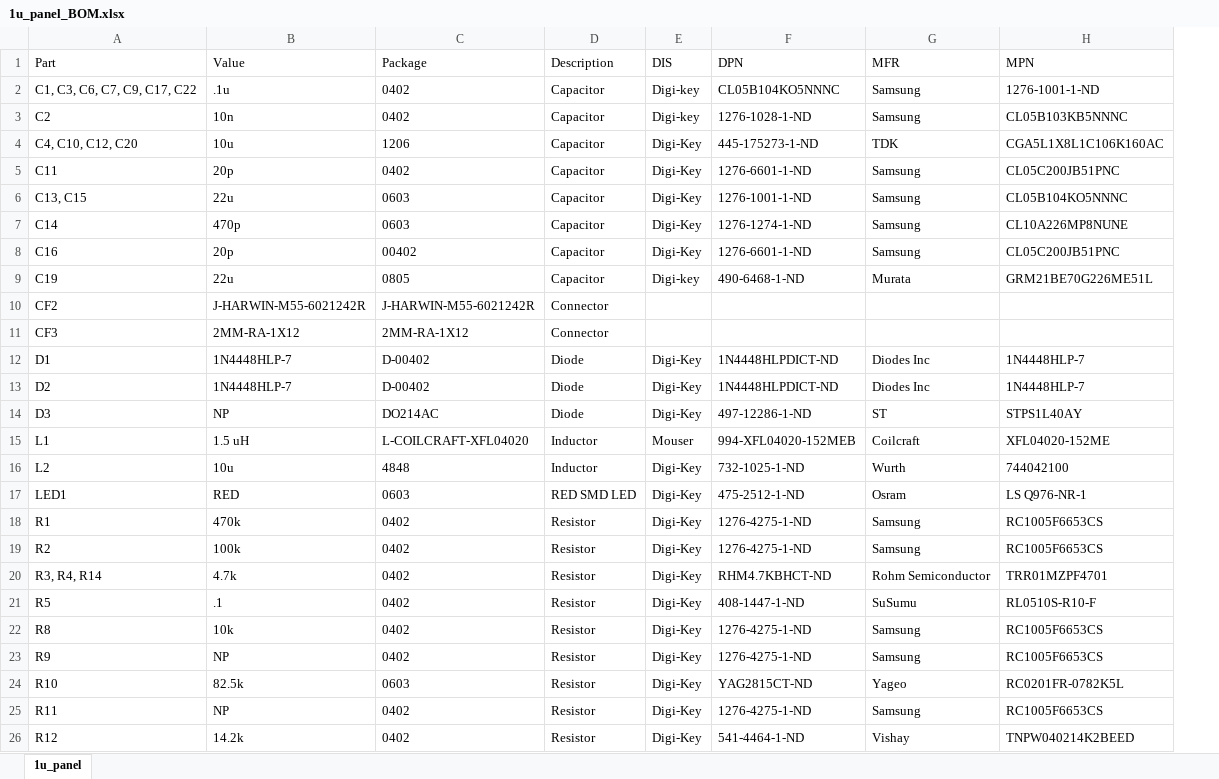
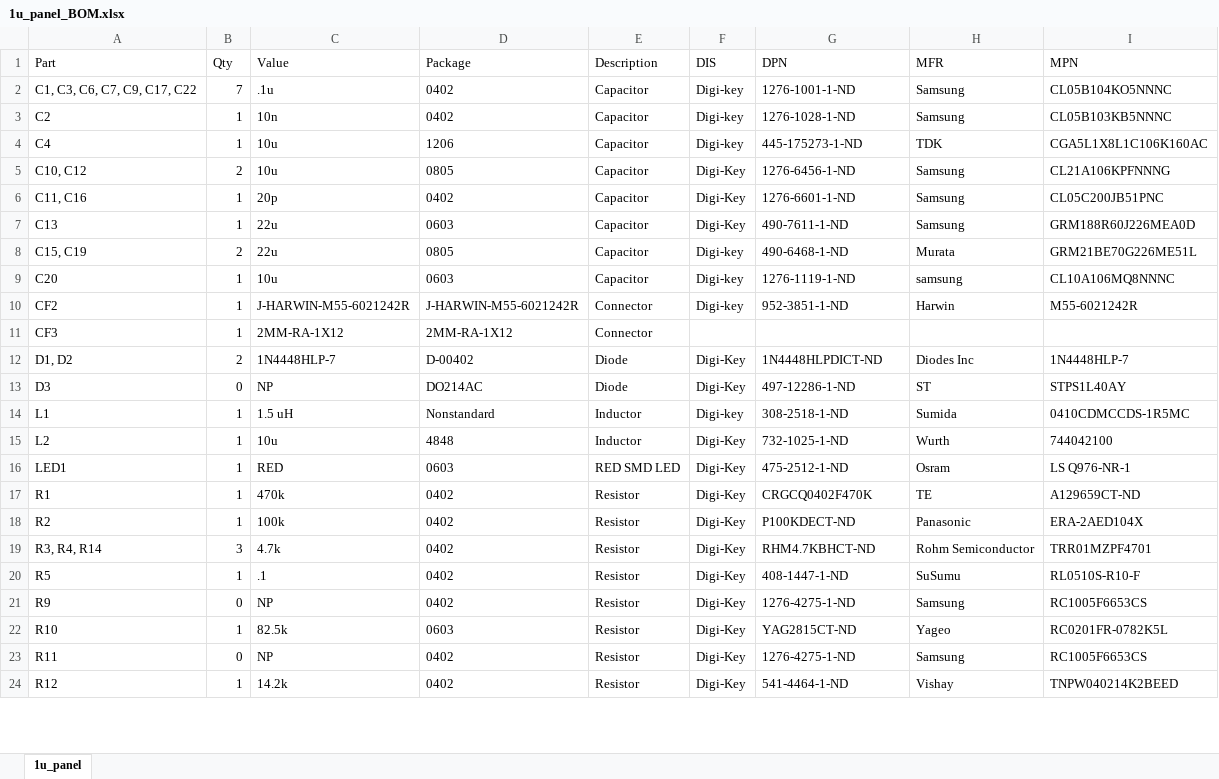
Before and after one commit to oresat/oresat-solar-hardware, an Excel workbook: 1u_panel/doc/1u_panel_BOM.xlsx, sheet 1u_panel, drawn as a sheet; only a part is shown; values as stored, in another font and other column widths than the file's, no borders; charts and pictures not drawn; removed rows and columns are numbered as before the commit, all else as after; the diff covers the shown part only; the diff names each change by its address in the sheet, - before the commit and + after, or states it on an @@ line.

Commit message:
new BOM

```diff
--- a/1u_panel/doc/1u_panel_BOM.xlsx (sheet 1u_panel)
+++ b/1u_panel/doc/1u_panel_BOM.xlsx (sheet 1u_panel)
+column B (Qty), rows 2-4: 7 | 1 | 1; rows 6-8: 1 | 1 | 2; rows 10-24: 1 | 1 | 2 | 0 | 1 | 1 | 1 | 1 | 1 | 3 | 1 | 0 | 1 | 0 | 1
-G2 (DPN): CL05B104KO5NNNC
+G2 (DPN): 1276-1001-1-ND
-I2 (MPN): 1276-1001-1-ND
+I2 (MPN): CL05B104KO5NNNC
-A4 (Part): C4, C10, C12, C20
+A4 (Part): C4
-F4 (DIS): Digi-Key
+F4 (DIS): Digi-key
+row 5: C10, C12 | 2 | 10u | 0805 | Capacitor | Digi-Key | 1276-6456-1-ND | Samsung | CL21A106KPFNNNG
-A6 (Part): C11
+A6 (Part): C11, C16
-A7 (Part): C13, C15
+A7 (Part): C13
-G7 (DPN): 1276-1001-1-ND
+G7 (DPN): 490-7611-1-ND
-I7 (MPN): CL05B104KO5NNNC
+I7 (MPN): GRM188R60J226MEA0D
-row 7: C14 | 470p | 0603 | Capacitor | Digi-Key | 1276-1274-1-ND | Samsung | CL10A226MP8NUNE
-row 8: C16 | 20p | 00402 | Capacitor | Digi-Key | 1276-6601-1-ND | Samsung | CL05C200JB51PNC
-A8 (Part): C19
+A8 (Part): C15, C19
+row 9: C20 | 1 | 10u | 0603 | Capacitor | Digi-key | 1276-1119-1-ND | samsung | CL10A106MQ8NNNC
-F10 (DIS): (empty)
+F10 (DIS): Digi-key
-G10 (DPN): (empty)
+G10 (DPN): 952-3851-1-ND
-H10 (MFR): (empty)
+H10 (MFR): Harwin
-I10 (MPN): (empty)
+I10 (MPN): M55-6021242R
-A12 (Part): D1
+A12 (Part): D1, D2
-row 13: D2 | 1N4448HLP-7 | D-00402 | Diode | Digi-Key | 1N4448HLPDICT-ND | Diodes Inc | 1N4448HLP-7
-D14 (Package): L-COILCRAFT-XFL04020
+D14 (Package): Nonstandard
-F14 (DIS): Mouser
+F14 (DIS): Digi-key
-G14 (DPN): 994-XFL04020-152MEB
+G14 (DPN): 308-2518-1-ND
-H14 (MFR): Coilcraft
+H14 (MFR): Sumida
-I14 (MPN): XFL04020-152ME
+I14 (MPN): 0410CDMCCDS-1R5MC
-G17 (DPN): 1276-4275-1-ND
+G17 (DPN): CRGCQ0402F470K
-H17 (MFR): Samsung
+H17 (MFR): TE
-I17 (MPN): RC1005F6653CS
+I17 (MPN): A129659CT-ND
-G18 (DPN): 1276-4275-1-ND
+G18 (DPN): P100KDECT-ND
-H18 (MFR): Samsung
+H18 (MFR): Panasonic
-I18 (MPN): RC1005F6653CS
+I18 (MPN): ERA-2AED104X
-row 22: R8 | 10k | 0402 | Resistor | Digi-Key | 1276-4275-1-ND | Samsung | RC1005F6653CS
```
Also changed, not shown: 1 removed row and 5 edited cells elsewhere in this sheet.
